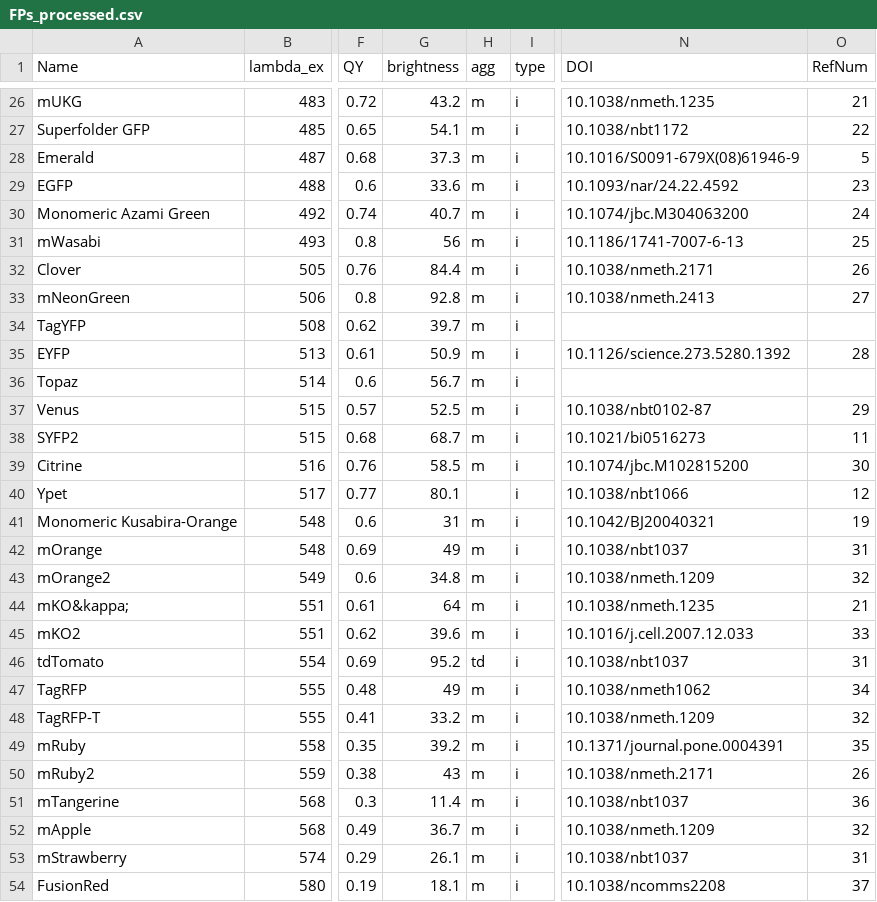
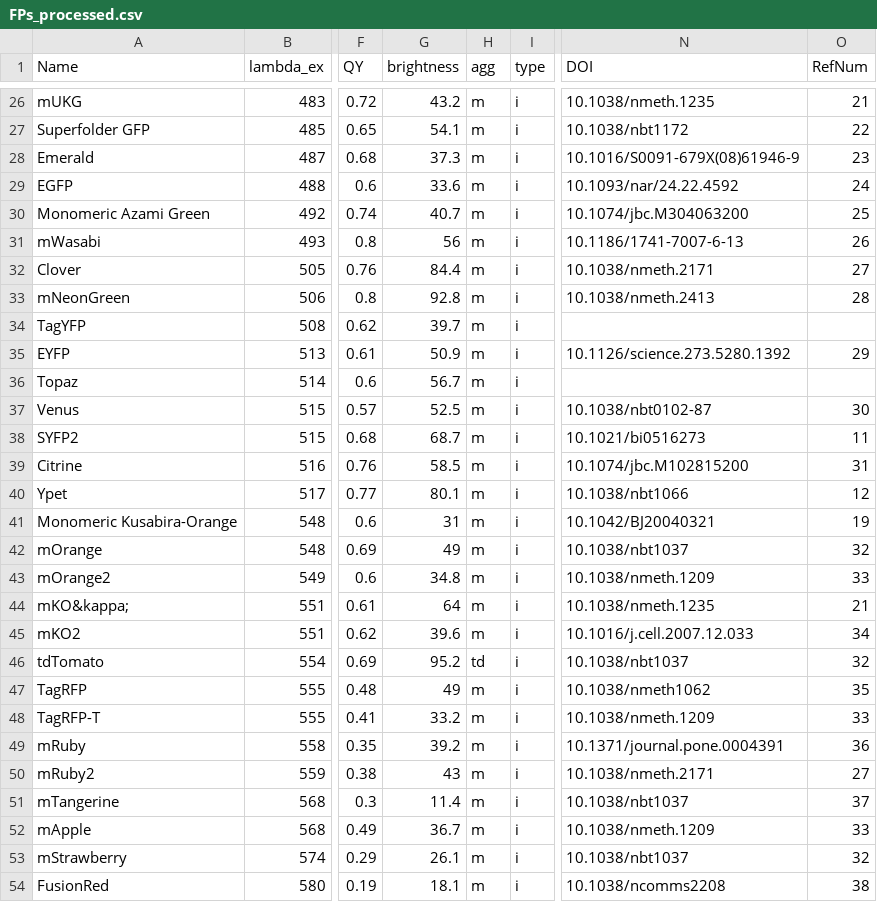
Before and after one commit to kthorn/FPvisualization, a CSV file: FPs_processed.csv, drawn as a sheet; only a part is shown, gaps mark what is left out; the diff covers the shown part only; the diff names each change by its address in the sheet, - before the commit and + after, or states it on an @@ line.

```diff
--- a/FPs_processed.csv
+++ b/FPs_processed.csv
-O28 (RefNum): 5
+O28 (RefNum): 23
-O29 (RefNum): 23
+O29 (RefNum): 24
-O30 (RefNum): 24
+O30 (RefNum): 25
-O31 (RefNum): 25
+O31 (RefNum): 26
-O32 (RefNum): 26
+O32 (RefNum): 27
-O33 (RefNum): 27
+O33 (RefNum): 28
-O35 (RefNum): 28
+O35 (RefNum): 29
-O37 (RefNum): 29
+O37 (RefNum): 30
-O39 (RefNum): 30
+O39 (RefNum): 31
-H40 (agg): (empty)
+H40 (agg): m
-O42 (RefNum): 31
+O42 (RefNum): 32
-O43 (RefNum): 32
+O43 (RefNum): 33
-O45 (RefNum): 33
+O45 (RefNum): 34
-O46 (RefNum): 31
+O46 (RefNum): 32
-O47 (RefNum): 34
+O47 (RefNum): 35
-O48 (RefNum): 32
+O48 (RefNum): 33
-O49 (RefNum): 35
+O49 (RefNum): 36
-O50 (RefNum): 26
+O50 (RefNum): 27
-O51 (RefNum): 36
+O51 (RefNum): 37
-O52 (RefNum): 32
+O52 (RefNum): 33
-O53 (RefNum): 31
+O53 (RefNum): 32
-O54 (RefNum): 37
+O54 (RefNum): 38
```
Also changed, not shown: 20 edited cells elsewhere in this file, FPs.csv, 4 other files.
